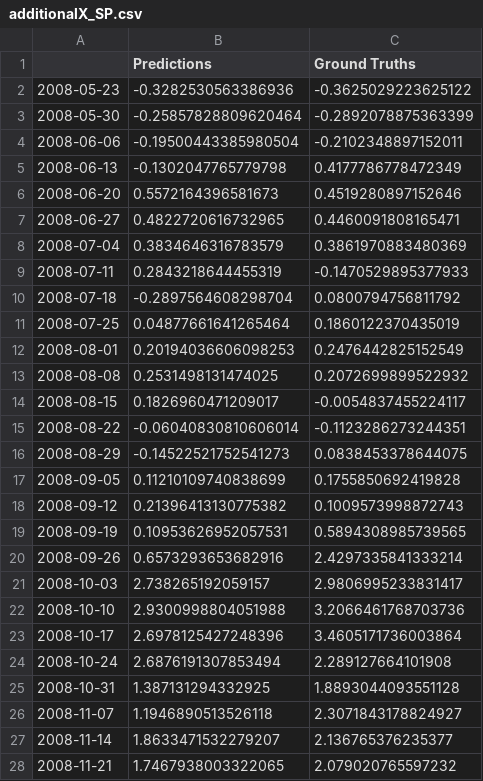
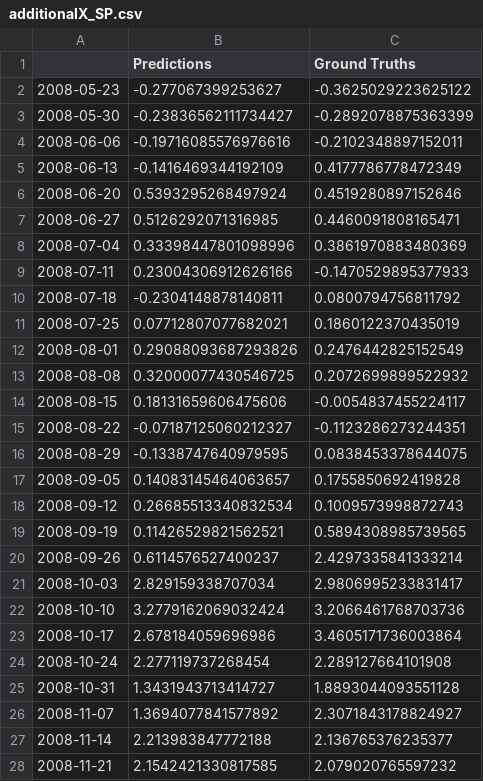
Before and after one commit to kimjuhwan1234/Volatility_Forecasting, a CSV file: Files/BiLSTM/additionalX_SP.csv, drawn as a sheet; only a part is shown; the diff covers the shown part only.

```diff
--- a/Files/BiLSTM/additionalX_SP.csv
+++ b/Files/BiLSTM/additionalX_SP.csv
@@ -1,28 +1,28 @@
 ,Predictions,Ground Truths
-2008-05-23,-0.3282530563386936,-0.3625029223625122
-2008-05-30,-0.25857828809620464,-0.2892078875363399
-2008-06-06,-0.19500443385980504,-0.2102348897152011
-2008-06-13,-0.1302047765779798,0.4177786778472349
-2008-06-20,0.5572164396581673,0.4519280897152646
-2008-06-27,0.4822720616732965,0.4460091808165471
-2008-07-04,0.3834646316783579,0.3861970883480369
-2008-07-11,0.2843218644455319,-0.1470529895377933
-2008-07-18,-0.2897564608298704,0.0800794756811792
-2008-07-25,0.04877661641265464,0.1860122370435019
-2008-08-01,0.20194036606098253,0.2476442825152549
-2008-08-08,0.2531498131474025,0.2072699899522932
-2008-08-15,0.1826960471209017,-0.0054837455224117
-2008-08-22,-0.06040830810606014,-0.1123286273244351
-2008-08-29,-0.14522521752541273,0.0838453378644075
-2008-09-05,0.11210109740838699,0.1755850692419828
-2008-09-12,0.21396413130775382,0.1009573998872743
-2008-09-19,0.10953626952057531,0.5894308985739565
-2008-09-26,0.6573293653682916,2.4297335841333214
-2008-10-03,2.738265192059157,2.9806995233831417
-2008-10-10,2.9300998804051988,3.2066461768703736
-2008-10-17,2.6978125427248396,3.4605171736003864
-2008-10-24,2.6876191307853494,2.289127664101908
-2008-10-31,1.387131294332925,1.8893044093551128
-2008-11-07,1.1946890513526118,2.3071843178824927
-2008-11-14,1.8633471532279207,2.136765376235377
-2008-11-21,1.7467938003322065,2.079020765597232
+2008-05-23,-0.277067399253627,-0.3625029223625122
+2008-05-30,-0.23836562111734427,-0.2892078875363399
+2008-06-06,-0.19716085576976616,-0.2102348897152011
+2008-06-13,-0.1416469344192109,0.4177786778472349
+2008-06-20,0.5393295268497924,0.4519280897152646
+2008-06-27,0.5126292071316985,0.4460091808165471
+2008-07-04,0.33398447801098996,0.3861970883480369
+2008-07-11,0.23004306912626166,-0.1470529895377933
+2008-07-18,-0.2304148878140811,0.0800794756811792
+2008-07-25,0.07712807077682021,0.1860122370435019
+2008-08-01,0.29088093687293826,0.2476442825152549
+2008-08-08,0.32000077430546725,0.2072699899522932
+2008-08-15,0.18131659606475606,-0.0054837455224117
+2008-08-22,-0.07187125060212327,-0.1123286273244351
+2008-08-29,-0.1338747640979595,0.0838453378644075
+2008-09-05,0.14083145464063657,0.1755850692419828
+2008-09-12,0.26685513340832534,0.1009573998872743
+2008-09-19,0.11426529821562521,0.5894308985739565
+2008-09-26,0.6114576527400237,2.4297335841333214
+2008-10-03,2.829159338707034,2.9806995233831417
+2008-10-10,3.2779162069032424,3.2066461768703736
+2008-10-17,2.678184059696986,3.4605171736003864
+2008-10-24,2.277119737268454,2.289127664101908
+2008-10-31,1.3431943713414727,1.8893044093551128
+2008-11-07,1.3694077841577892,2.3071843178824927
+2008-11-14,2.213983847772188,2.136765376235377
+2008-11-21,2.1542421330817585,2.079020765597232
```
Also changed, not shown: 61 edited cells elsewhere in this file, Database/spot_std/SP_vol.csv, Files/BiLSTM/additionalX_BZ.csv, 17 other files.
